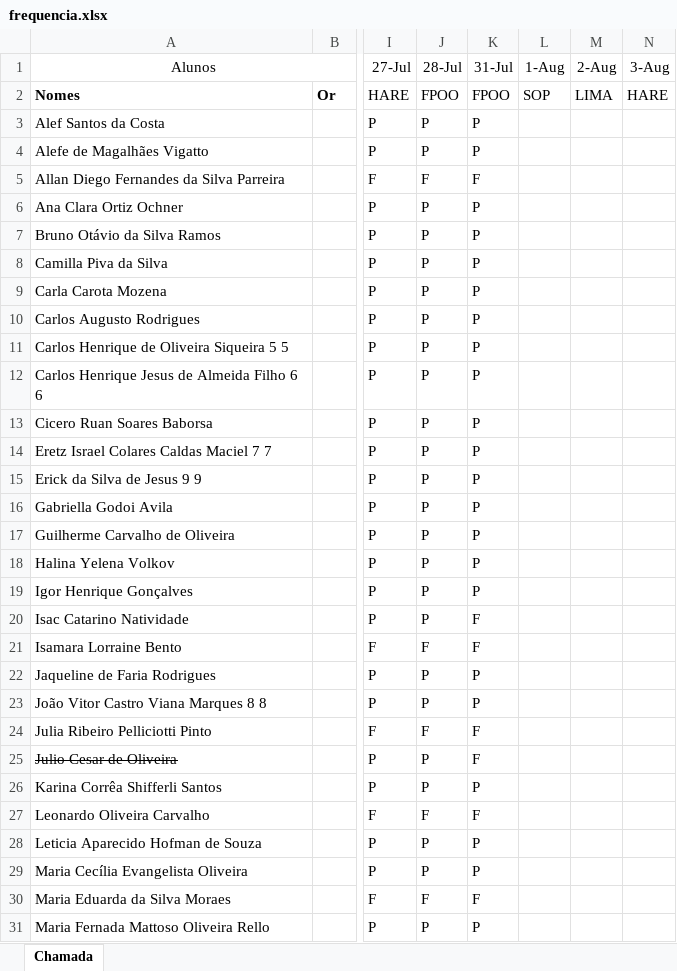
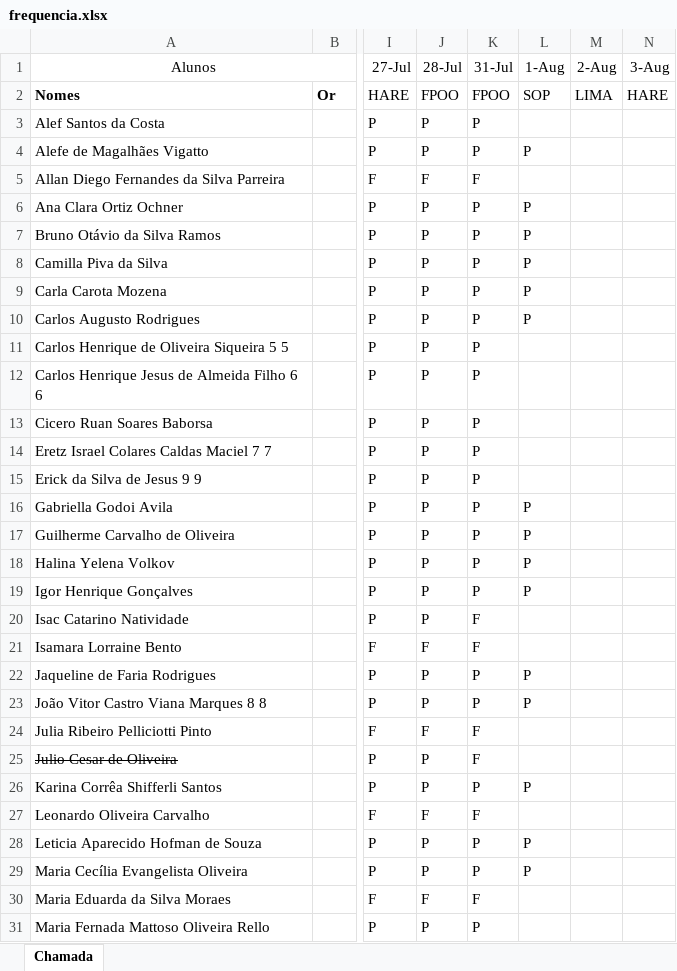
Before and after one commit to Kcioban/DSFork, an Excel workbook: 1des/frequencia.xlsx, sheet Chamada, drawn as a sheet; only a part is shown, gaps mark what is left out; values as stored, in another font and other column widths than the file's, no borders; conditional formats not drawn; the diff covers the shown part only; the diff names each change by its address in the sheet, - before the commit and + after, or states it on an @@ line.

Commit message:
Frequencia

```diff
--- a/1des/frequencia.xlsx (sheet Chamada)
+++ b/1des/frequencia.xlsx (sheet Chamada)
-L4 (1-Aug): (empty)
+L4 (1-Aug): P
-L6:L10 (1-Aug): (empty)
+L6:L10 (1-Aug): P
-L16:L19 (1-Aug): (empty)
+L16:L19 (1-Aug): P
-L22:L23 (1-Aug): (empty)
+L22:L23 (1-Aug): P
-L26 (1-Aug): (empty)
+L26 (1-Aug): P
-L28:L29 (1-Aug): (empty)
+L28:L29 (1-Aug): P
```
Also changed, not shown: 2 edited cells elsewhere in this sheet.
